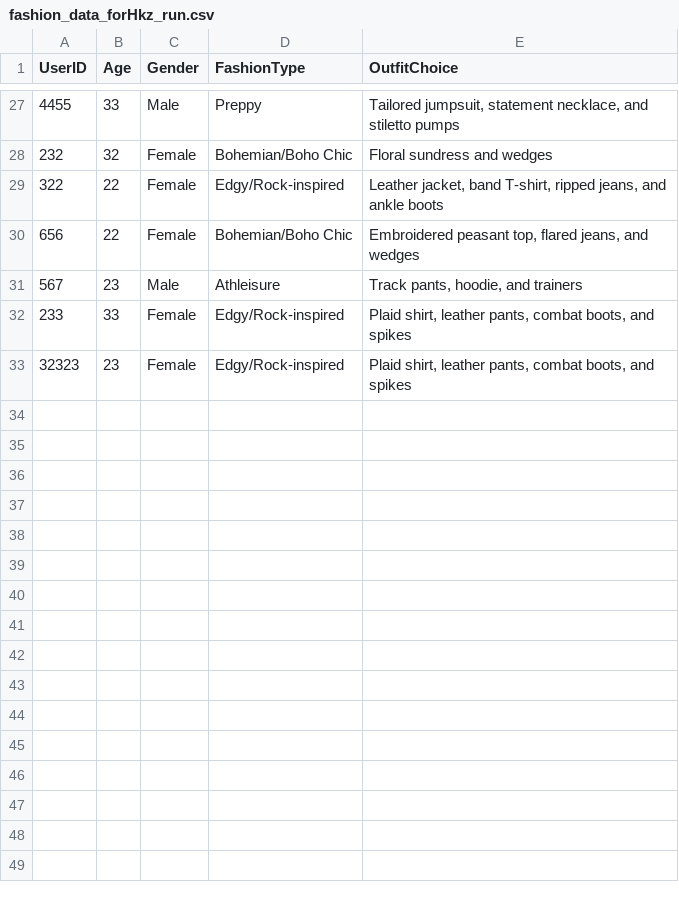
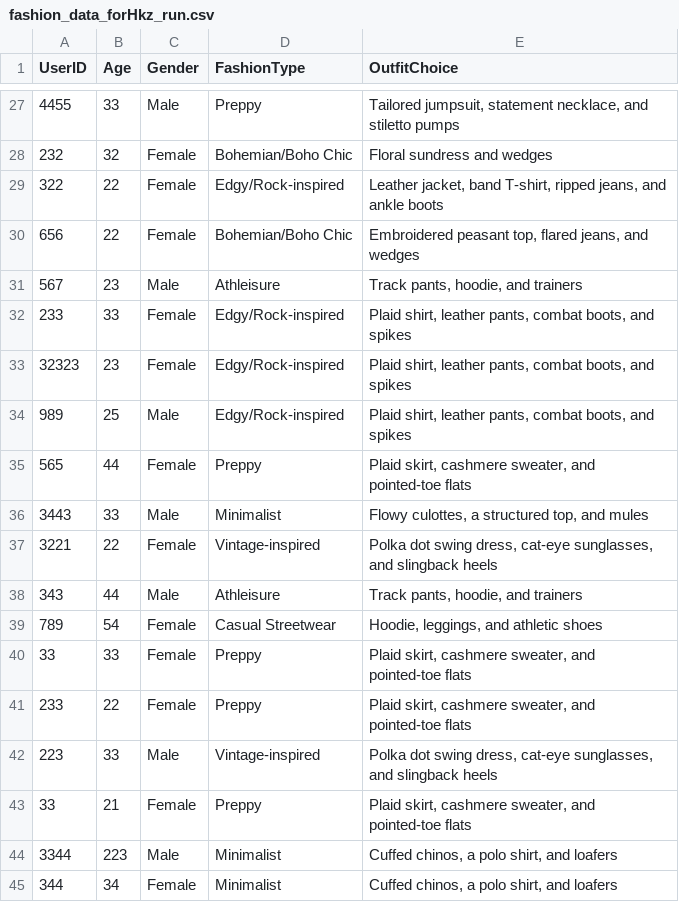
Before and after one commit to DThiwanka/RP_Configs, a CSV file: Recommndation/csvfiles/fashion_data_forHkz_run.csv, drawn as a sheet; only a part is shown, gaps mark what is left out; the diff names each change by its address in the sheet, - before the commit and + after, or states it on an @@ line.

```diff
--- a/Recommndation/csvfiles/fashion_data_forHkz_run.csv
+++ b/Recommndation/csvfiles/fashion_data_forHkz_run.csv
+row 34: 989 | 25 | Male | Edgy/Rock-inspired | Plaid shirt, leather pants, combat boots, and spikes
+row 35: 565 | 44 | Female | Preppy | Plaid skirt, cashmere sweater, and pointed-toe flats
+row 36: 3443 | 33 | Male | Minimalist | Flowy culottes, a structured top, and mules
+row 37: 3221 | 22 | Female | Vintage-inspired | Polka dot swing dress, cat-eye sunglasses, and slingback heels
+row 38: 343 | 44 | Male | Athleisure | Track pants, hoodie, and trainers
+row 39: 789 | 54 | Female | Casual Streetwear | Hoodie, leggings, and athletic shoes
+row 40: 33 | 33 | Female | Preppy | Plaid skirt, cashmere sweater, and pointed-toe flats
+row 41: 233 | 22 | Female | Preppy | Plaid skirt, cashmere sweater, and pointed-toe flats
+row 42: 223 | 33 | Male | Vintage-inspired | Polka dot swing dress, cat-eye sunglasses, and slingback heels
+row 43: 33 | 21 | Female | Preppy | Plaid skirt, cashmere sweater, and pointed-toe flats
+row 44: 3344 | 223 | Male | Minimalist | Cuffed chinos, a polo shirt, and loafers
+row 45: 344 | 34 | Female | Minimalist | Cuffed chinos, a polo shirt, and loafers
```
Also changed, not shown: 3 other files.
